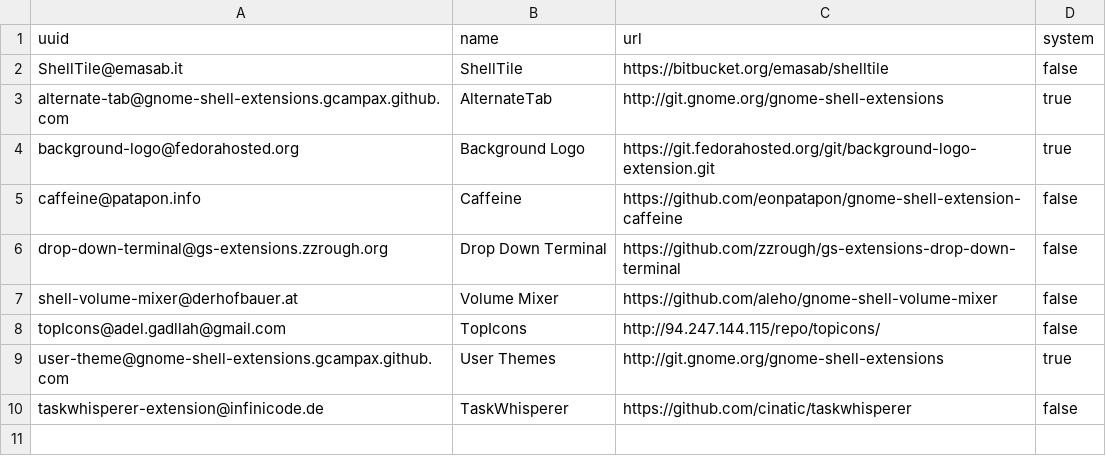
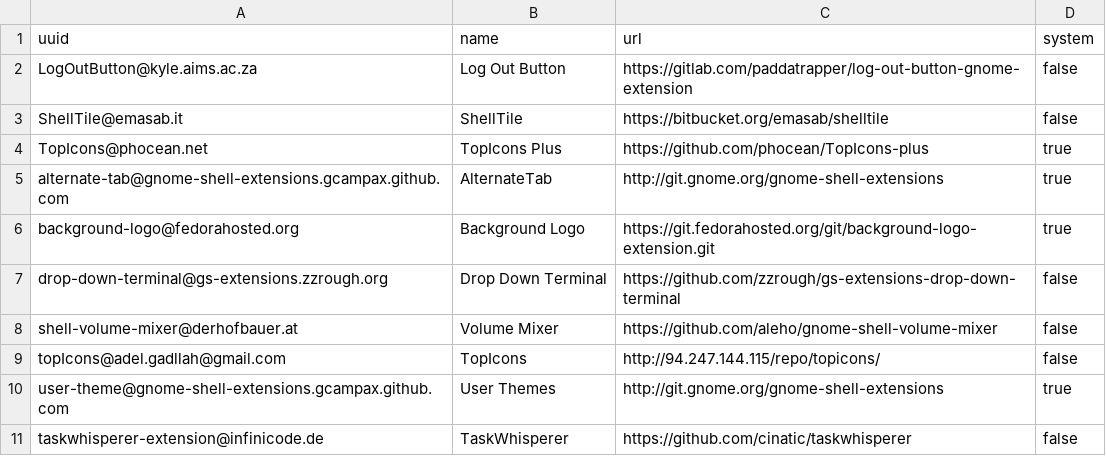
Before and after one commit to gsauthof/playbook, a CSV file: gnome-shell/attic.csv, drawn as a sheet.

Commit message:
update gnome extensions
caffeine isn't completely dead, yet

```diff
--- a/gnome-shell/attic.csv
+++ b/gnome-shell/attic.csv
@@ -1,6 +1,7 @@
 uuid,name,url,system
+LogOutButton@kyle.aims.ac.za,Log Out Button,https://gitlab.com/paddatrapper/log-out-button-gnome-extension,false
 ShellTile@emasab.it,ShellTile,https://bitbucket.org/emasab/shelltile,false
+TopIcons@phocean.net,TopIcons Plus,https://github.com/phocean/TopIcons-plus,true
 alternate-tab@gnome-shell-extensions.gcampax.github.com,AlternateTab,http://git.gnome.org/gnome-shell-extensions,true
 background-logo@fedorahosted.org,Background Logo,https://git.fedorahosted.org/git/background-logo-extension.git,true
-caffeine@patapon.info,Caffeine,https://github.com/eonpatapon/gnome-shell-extension-caffeine,false
 drop-down-terminal@gs-extensions.zzrough.org,Drop Down Terminal,https://github.com/zzrough/gs-extensions-drop-down-terminal,false
```
Also changed, not shown: gnome-shell/extension.csv, 1 other file.
